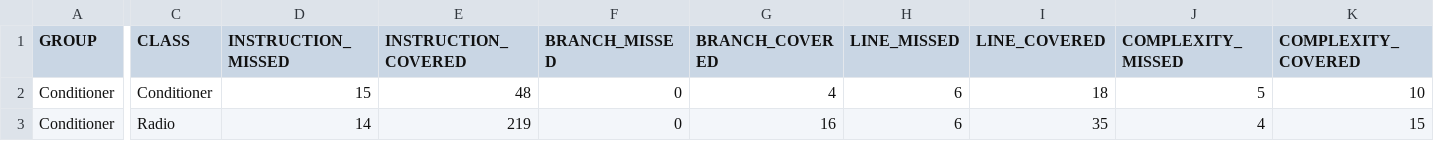
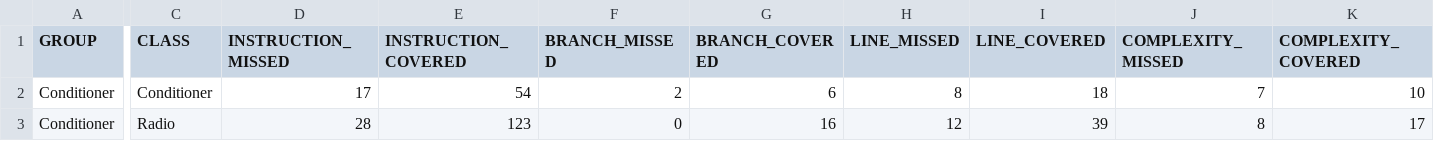
Before and after one commit to Shavonsky/Smart-Home, a CSV file: target/site/jacoco/jacoco.csv, drawn as a sheet; only a part is shown, gaps mark what is left out; the diff covers the shown part only; the diff names each change by its address in the sheet, - before the commit and + after, or states it on an @@ line.

```diff
--- a/target/site/jacoco/jacoco.csv
+++ b/target/site/jacoco/jacoco.csv
-D2 (INSTRUCTION_MISSED): 15
+D2 (INSTRUCTION_MISSED): 17
-E2 (INSTRUCTION_COVERED): 48
+E2 (INSTRUCTION_COVERED): 54
-F2 (BRANCH_MISSED): 0
+F2 (BRANCH_MISSED): 2
-G2 (BRANCH_COVERED): 4
+G2 (BRANCH_COVERED): 6
-H2 (LINE_MISSED): 6
+H2 (LINE_MISSED): 8
-J2 (COMPLEXITY_MISSED): 5
+J2 (COMPLEXITY_MISSED): 7
-D3 (INSTRUCTION_MISSED): 14
+D3 (INSTRUCTION_MISSED): 28
-E3 (INSTRUCTION_COVERED): 219
+E3 (INSTRUCTION_COVERED): 123
-H3 (LINE_MISSED): 6
+H3 (LINE_MISSED): 12
-I3 (LINE_COVERED): 35
+I3 (LINE_COVERED): 39
-J3 (COMPLEXITY_MISSED): 4
+J3 (COMPLEXITY_MISSED): 8
-K3 (COMPLEXITY_COVERED): 15
+K3 (COMPLEXITY_COVERED): 17
```
Also changed, not shown: 2 edited cells elsewhere in this file, 20 other files.
